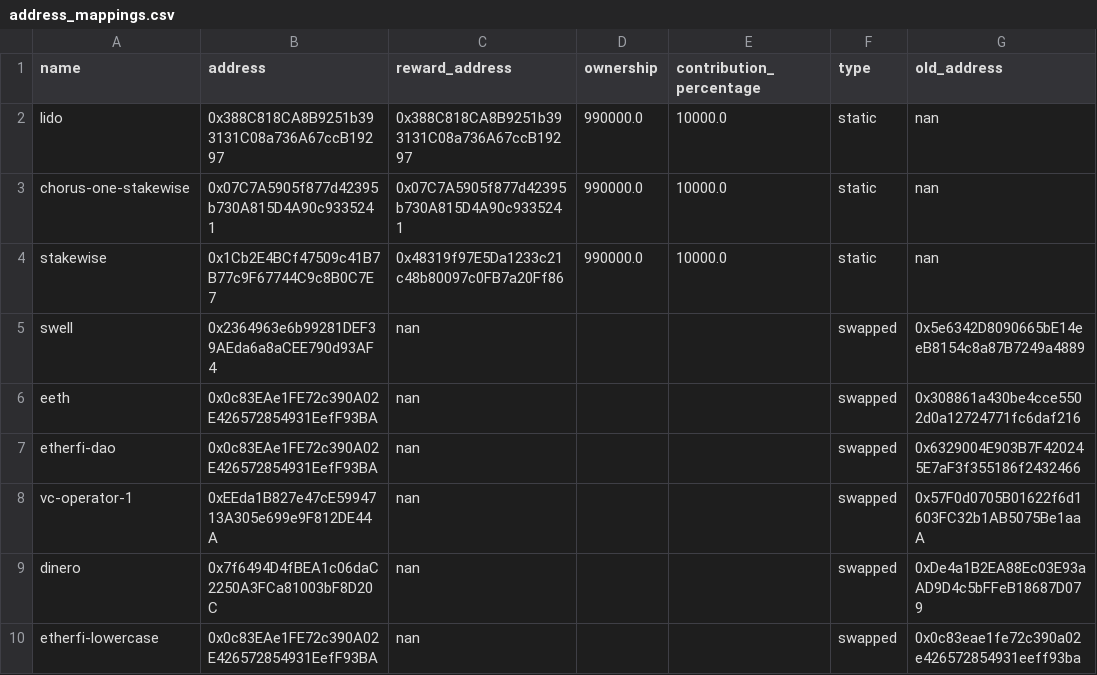
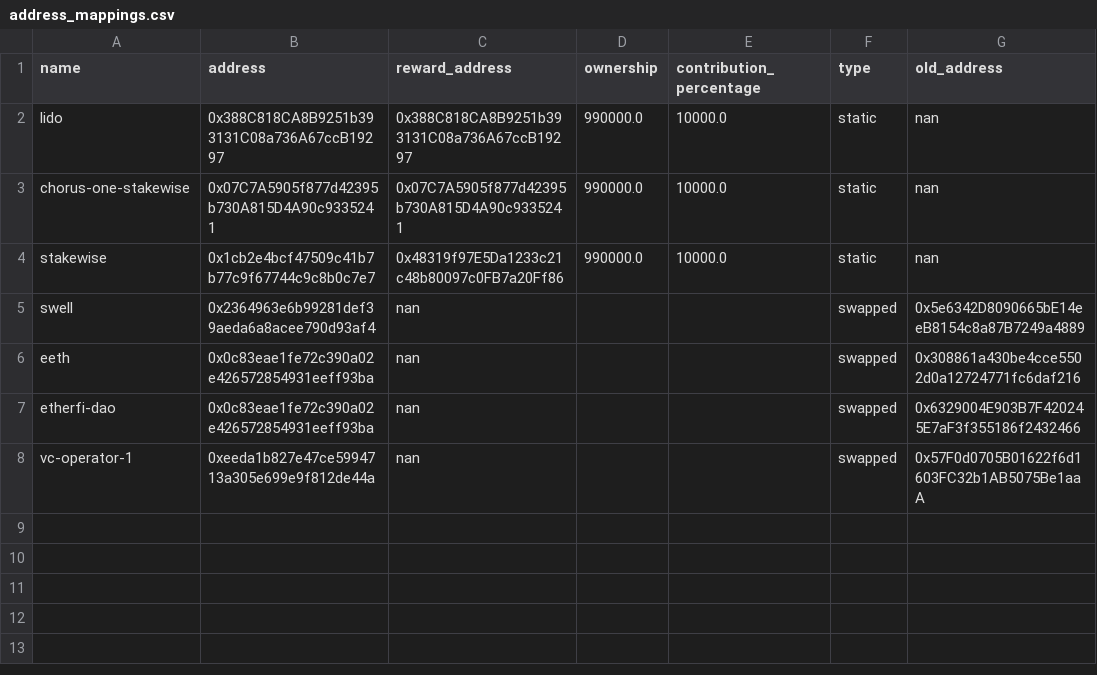
Before and after one commit to ObolNetwork/obol_incentives_reports, a CSV file: week_2025-05-26/address_mappings.csv, drawn as a sheet; the diff names each change by its address in the sheet, - before the commit and + after, or states it on an @@ line.

```diff
--- a/week_2025-05-26/address_mappings.csv
+++ b/week_2025-05-26/address_mappings.csv
-B4 (address): 0x1Cb2E4BCf47509c41B7B77c9F67744C9c8B0C7E7
+B4 (address): 0x1cb2e4bcf47509c41b7b77c9f67744c9c8b0c7e7
-B5 (address): 0x2364963e6b99281DEF39AEda6a8aCEE790d93AF4
+B5 (address): 0x2364963e6b99281def39aeda6a8acee790d93af4
-B6:B7 (address): 0x0c83EAe1FE72c390A02E426572854931EefF93BA
+B6:B7 (address): 0x0c83eae1fe72c390a02e426572854931eeff93ba
-B8 (address): 0xEEda1B827e47cE5994713A305e699e9F812DE44A
+B8 (address): 0xeeda1b827e47ce5994713a305e699e9f812de44a
-row 9: dinero | 0x7f6494D4fBEA1c06daC2250A3FCa81003bF8D20C | nan |  |  | swapped | 0xDe4a1B2EA88Ec03E93aAD9D4c5bFFeB18687D079
-row 10: etherfi-lowercase | 0x0c83EAe1FE72c390A02E426572854931EefF93BA | nan |  |  | swapped | 0x0c83eae1fe72c390a02e426572854931eeff93ba
```
Also changed, not shown: week_2025-05-26/contributions_summary.csv, 2 other files.
